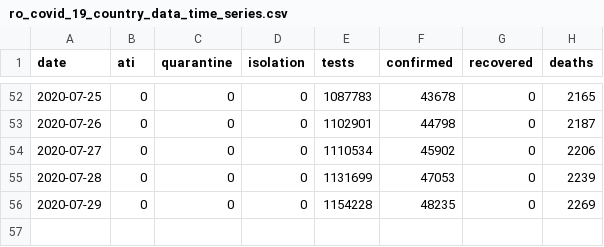
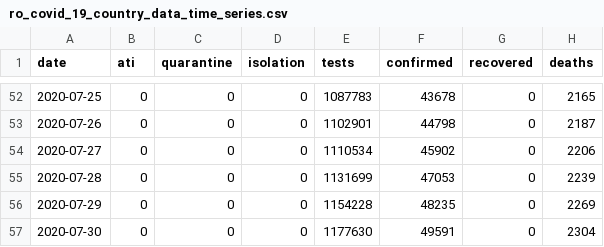
Before and after one commit to stevenliuyi/covid_19_ro, a CSV file: ro_covid_19_time_series/ro_covid_19_country_data_time_series.csv, drawn as a sheet; only a part is shown, gaps mark what is left out.

```diff
--- a/ro_covid_19_time_series/ro_covid_19_country_data_time_series.csv
+++ b/ro_covid_19_time_series/ro_covid_19_country_data_time_series.csv
@@ -56 +56,2 @@ date,ati,quarantine,isolation,tests,confirmed,recovered,deaths
 2020-07-29,0,0,0,1154228,48235,0,2269
+2020-07-30,0,0,0,1177630,49591,0,2304
```
